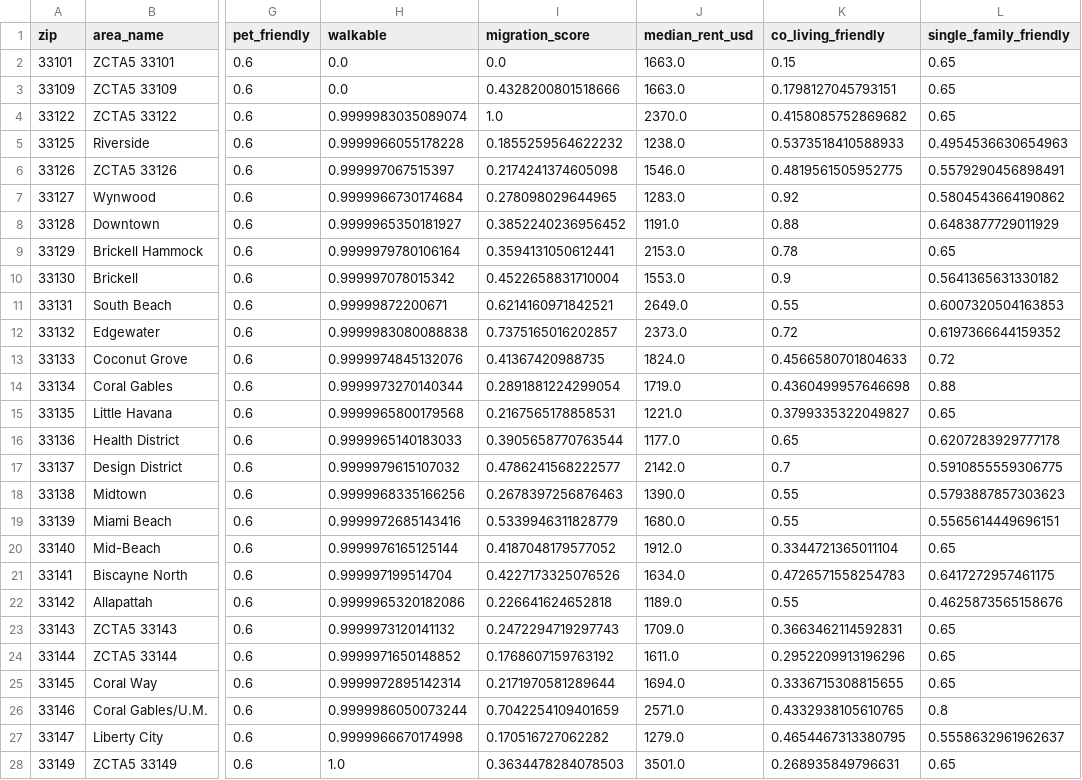
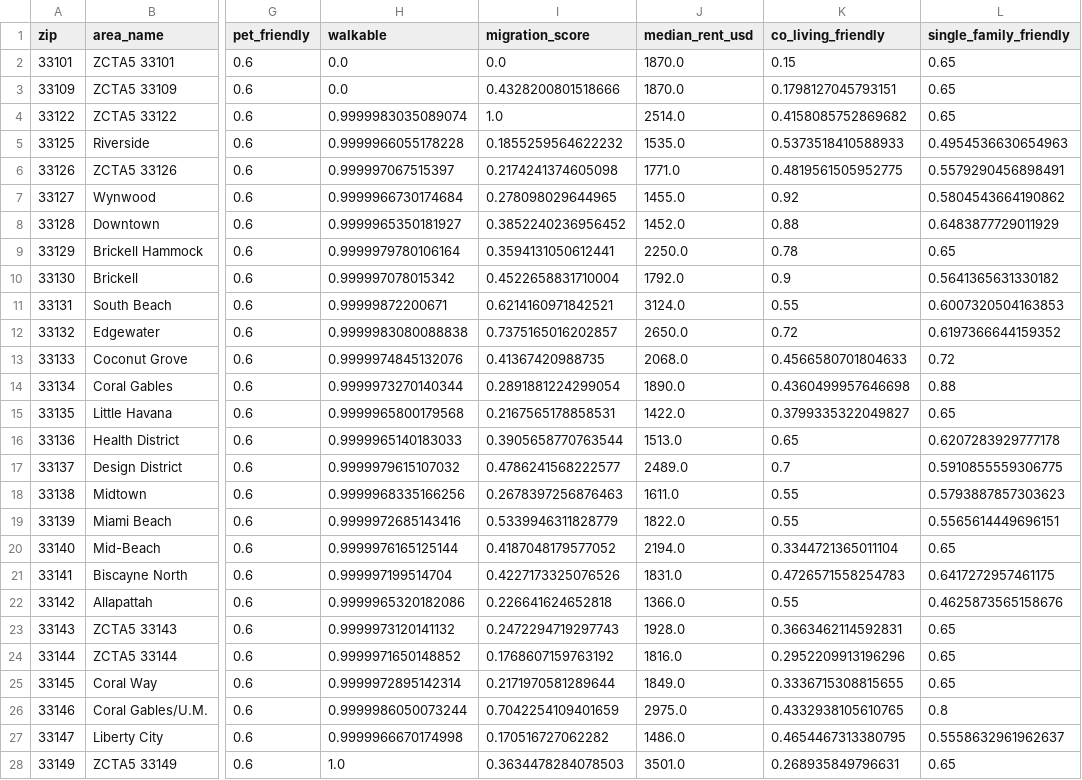
Before and after one commit to Break-Through-Tech/Flow-1A-responsible-ai-prototype-for-personalized-neighborhood-recommendations, a CSV file: data/area_features_clean.csv, drawn as a sheet; only a part is shown, gaps mark what is left out; the diff covers the shown part only; the diff names each change by its address in the sheet, - before the commit and + after, or states it on an @@ line.

```diff
--- a/data/area_features_clean.csv
+++ b/data/area_features_clean.csv
-J2:J3 (median_rent_usd): 1663.0
+J2:J3 (median_rent_usd): 1870.0
-J4 (median_rent_usd): 2370.0
+J4 (median_rent_usd): 2514.0
-J5 (median_rent_usd): 1238.0
+J5 (median_rent_usd): 1535.0
-J6 (median_rent_usd): 1546.0
+J6 (median_rent_usd): 1771.0
-J7 (median_rent_usd): 1283.0
+J7 (median_rent_usd): 1455.0
-J8 (median_rent_usd): 1191.0
+J8 (median_rent_usd): 1452.0
-J9 (median_rent_usd): 2153.0
+J9 (median_rent_usd): 2250.0
-J10 (median_rent_usd): 1553.0
+J10 (median_rent_usd): 1792.0
-J11 (median_rent_usd): 2649.0
+J11 (median_rent_usd): 3124.0
-J12 (median_rent_usd): 2373.0
+J12 (median_rent_usd): 2650.0
-J13 (median_rent_usd): 1824.0
+J13 (median_rent_usd): 2068.0
-J14 (median_rent_usd): 1719.0
+J14 (median_rent_usd): 1890.0
-J15 (median_rent_usd): 1221.0
+J15 (median_rent_usd): 1422.0
-J16 (median_rent_usd): 1177.0
+J16 (median_rent_usd): 1513.0
-J17 (median_rent_usd): 2142.0
+J17 (median_rent_usd): 2489.0
-J18 (median_rent_usd): 1390.0
+J18 (median_rent_usd): 1611.0
-J19 (median_rent_usd): 1680.0
+J19 (median_rent_usd): 1822.0
-J20 (median_rent_usd): 1912.0
+J20 (median_rent_usd): 2194.0
-J21 (median_rent_usd): 1634.0
+J21 (median_rent_usd): 1831.0
-J22 (median_rent_usd): 1189.0
+J22 (median_rent_usd): 1366.0
-J23 (median_rent_usd): 1709.0
+J23 (median_rent_usd): 1928.0
-J24 (median_rent_usd): 1611.0
+J24 (median_rent_usd): 1816.0
-J25 (median_rent_usd): 1694.0
+J25 (median_rent_usd): 1849.0
-J26 (median_rent_usd): 2571.0
+J26 (median_rent_usd): 2975.0
-J27 (median_rent_usd): 1279.0
+J27 (median_rent_usd): 1486.0
```
Also changed, not shown: 53 edited cells elsewhere in this file, data/miami_dade_public_features_clean.csv, 2 other files.
